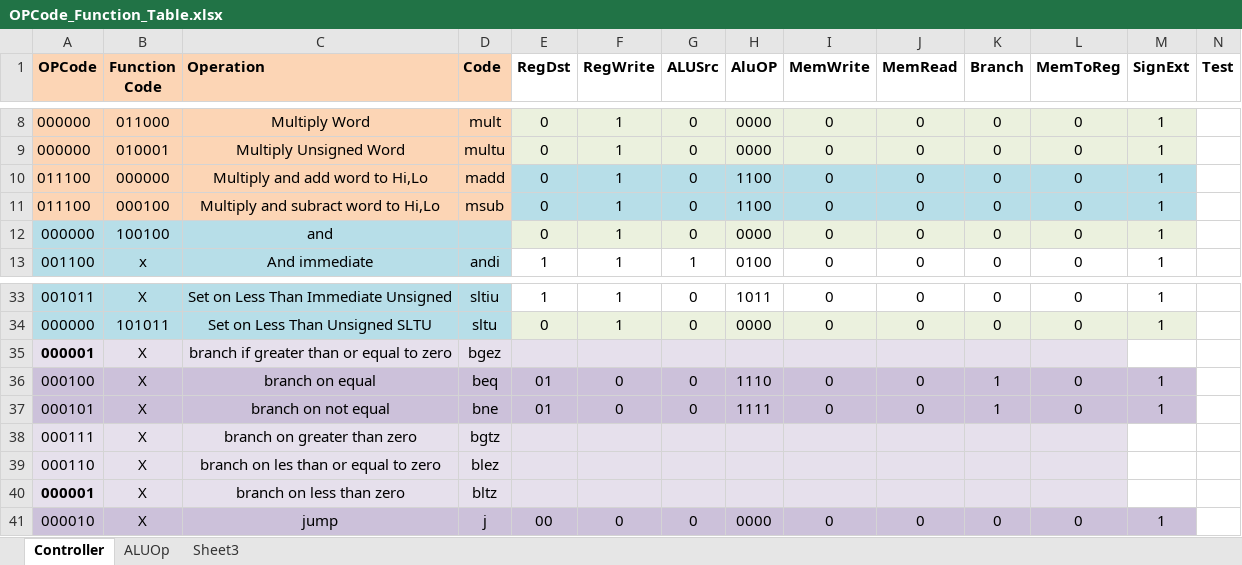
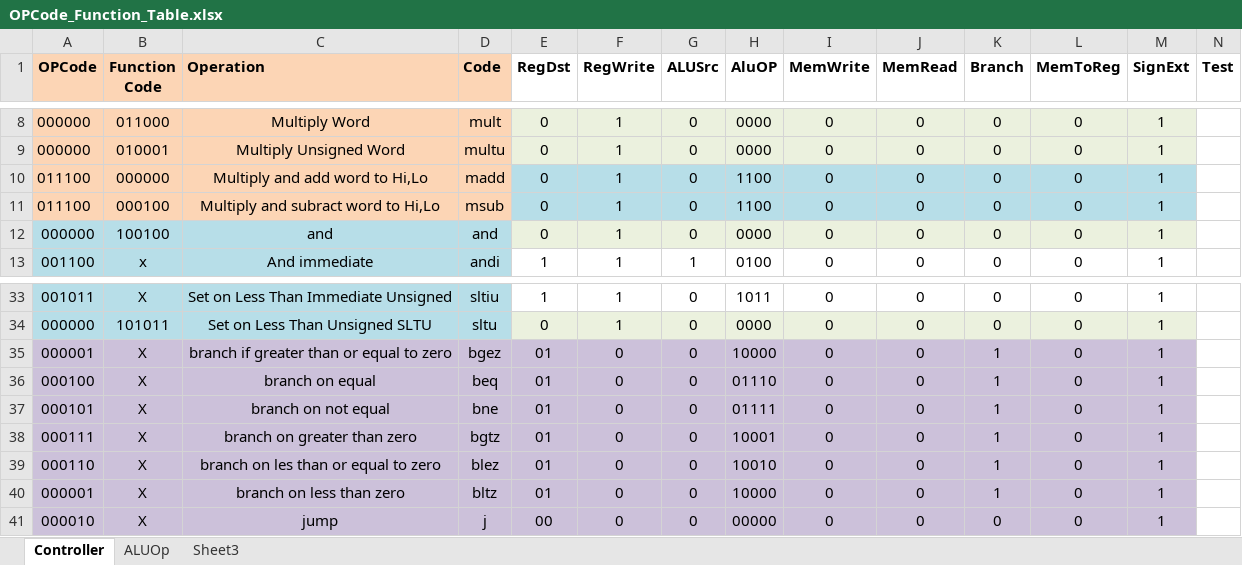
Before and after one commit to arebeil17/PROJECT_LAZARUS, an Excel workbook: OPCode_Function_Table.xlsx, sheet Controller, drawn as a sheet; only a part is shown, gaps mark what is left out; values as stored, in another font and other column widths than the file's, no borders; the diff covers the shown part only; the diff names each change by its address in the sheet, - before the commit and + after, or states it on an @@ line.

Commit message:
Data Memory Reworked to support bytes and halfwords with new control signal
Still need to update datapath controller control signals should be easy
just add the correct ByteSel value. Info in DM.

```diff
--- a/OPCode_Function_Table.xlsx (sheet Controller)
+++ b/OPCode_Function_Table.xlsx (sheet Controller)
-D12 (Code): (empty)
+D12 (Code): and
-A35:L35 fill: #E6E0EC
+A35:L35 fill: #CCC1DA
-A35 bold: on
+A35 bold: off
-E35 (RegDst): (empty)
+E35 (RegDst): 01
-F35 (RegWrite): (empty)
+F35 (RegWrite): 0
-G35 (ALUSrc): (empty)
+G35 (ALUSrc): 0
-H35 (AluOP): (empty)
+H35 (AluOP): 10000
-I35 (MemWrite): (empty)
+I35 (MemWrite): 0
-J35 (MemRead): (empty)
+J35 (MemRead): 0
-K35 (Branch): (empty)
+K35 (Branch): 1
-L35 (MemToReg): (empty)
+L35 (MemToReg): 0
-M35 (SignExt): (empty)
+M35 (SignExt): 1
-M35 fill: none
+M35 fill: #CCC1DA
-H36 (AluOP): 1110
+H36 (AluOP): 01110
-H37 (AluOP): 1111
+H37 (AluOP): 01111
-A38:L40 fill: #E6E0EC
+A38:L40 fill: #CCC1DA
-E38:E40 (RegDst): (empty)
+E38:E40 (RegDst): 01
-F38:F40 (RegWrite): (empty)
+F38:F40 (RegWrite): 0
-G38:G40 (ALUSrc): (empty)
+G38:G40 (ALUSrc): 0
-H38 (AluOP): (empty)
+H38 (AluOP): 10001
-I38:I40 (MemWrite): (empty)
+I38:I40 (MemWrite): 0
-J38:J40 (MemRead): (empty)
+J38:J40 (MemRead): 0
-K38:K40 (Branch): (empty)
+K38:K40 (Branch): 1
-L38:L40 (MemToReg): (empty)
+L38:L40 (MemToReg): 0
-M38:M40 (SignExt): (empty)
+M38:M40 (SignExt): 1
-M38:M40 fill: none
+M38:M40 fill: #CCC1DA
-H39 (AluOP): (empty)
+H39 (AluOP): 10010
-A40 bold: on
+A40 bold: off
-H40 (AluOP): (empty)
+H40 (AluOP): 10000
-H41 (AluOP): 0000
+H41 (AluOP): 00000
```
Also changed, not shown: 10 edited cells and cell formats elsewhere in this sheet, 3 other files.
